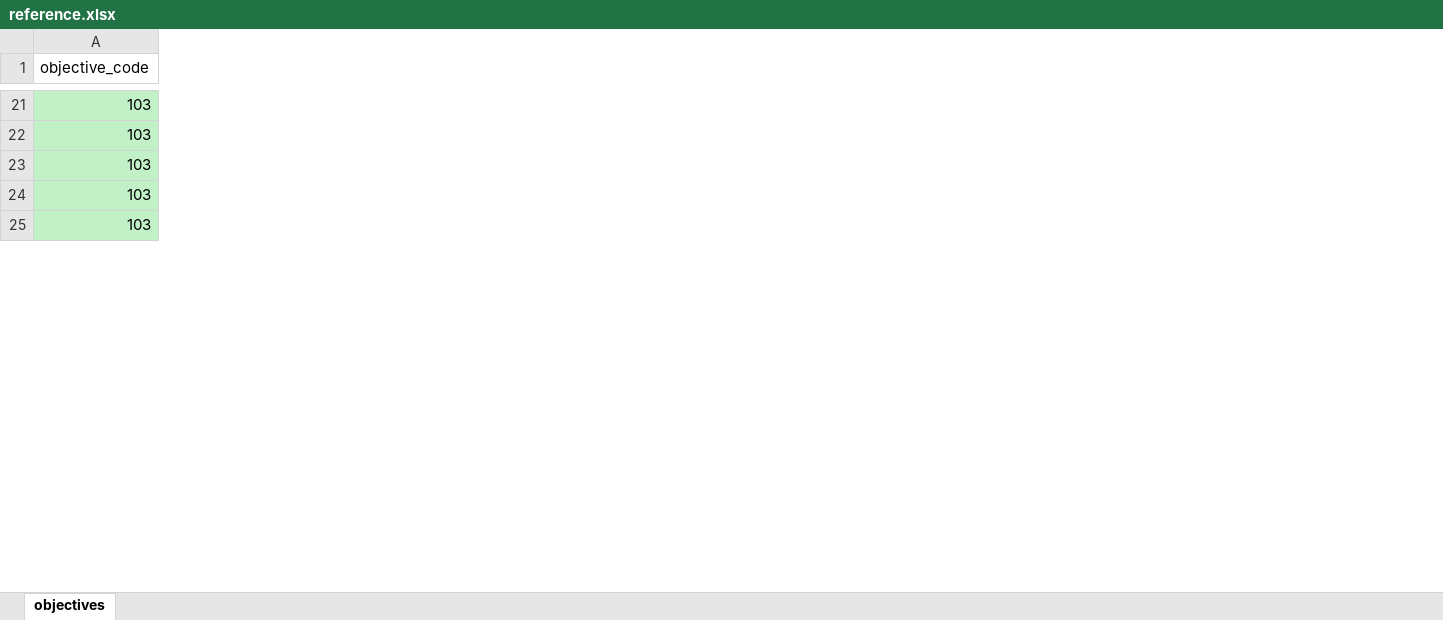
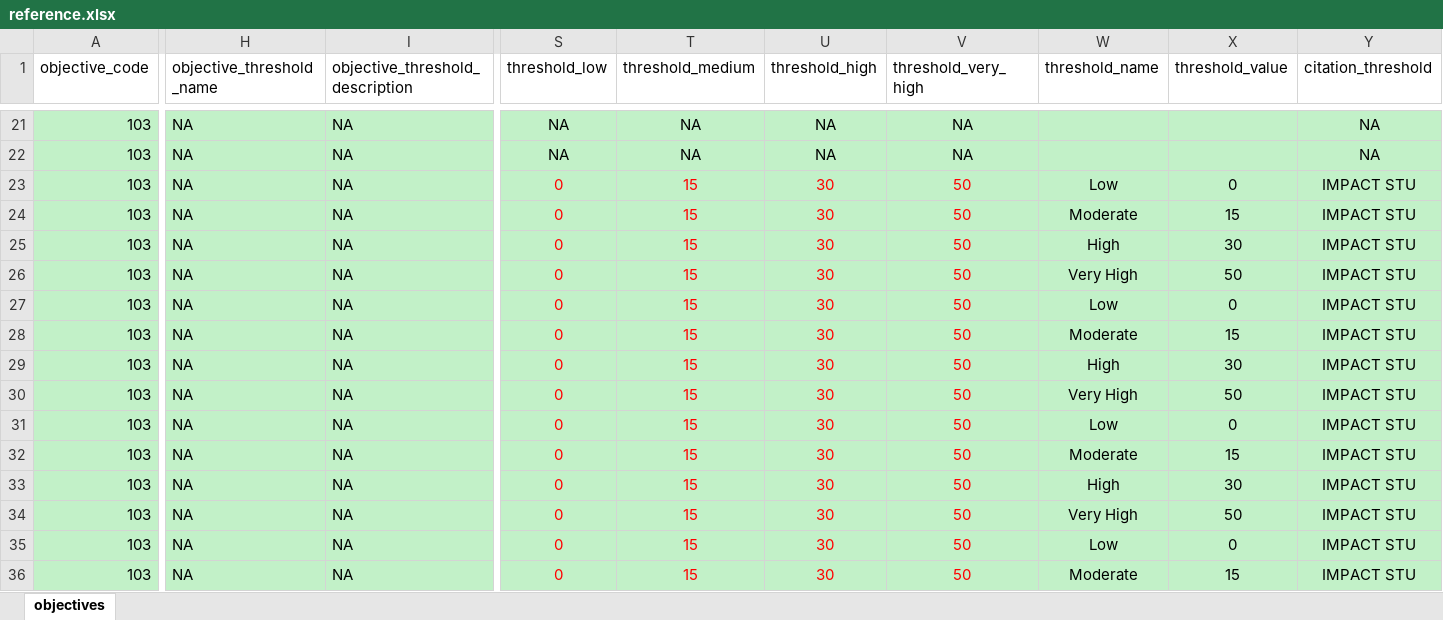
Before and after one commit to SaeedR1987/public_health_resources, an Excel workbook: inst/resources/reference.xlsx, sheet objectives, drawn as a sheet; only a part is shown, gaps mark what is left out; values as stored, in another font and other column widths than the file's, no borders; rows hold the shown columns only; the diff covers the shown part only; the diff names each change by its address in the sheet, - before the commit and + after, or states it on an @@ line.

```diff
--- a/inst/resources/reference.xlsx (sheet objectives)
+++ b/inst/resources/reference.xlsx (sheet objectives)
+column H (objective_threshold_name), rows 21-23: all NA; rows 30-31: NA | NA
+column I (objective_threshold_description), rows 21-23: all NA; rows 30-31: NA | NA
+column S (threshold_low), rows 21-23: NA | NA | 0; rows 30-31: 0 | 0
+column T (threshold_medium), rows 21-23: NA | NA | 15; rows 30-31: 15 | 15
+column U (threshold_high), rows 21-23: NA | NA | 30; rows 30-31: 30 | 30
+column V (threshold_very_high), rows 21-23: NA | NA | 50; rows 30-31: 50 | 50
+column W (threshold_name), row 23: Low; rows 30-31: Very High | Low
+column X (threshold_value), row 23: 0; rows 30-31: 50 | 0
+column Y (citation_threshold), rows 21-23: NA | NA | IMPACT STU; rows 30-31: IMPACT STU | IMPACT STU
+row 24: 103 | NA | NA | 0 | 15 | 30 | 50 | Moderate | 15 | IMPACT STU
+row 25: 103 | NA | NA | 0 | 15 | 30 | 50 | High | 30 | IMPACT STU
+row 26: 103 | NA | NA | 0 | 15 | 30 | 50 | Very High | 50 | IMPACT STU
+row 27: 103 | NA | NA | 0 | 15 | 30 | 50 | Low | 0 | IMPACT STU
+row 28: 103 | NA | NA | 0 | 15 | 30 | 50 | Moderate | 15 | IMPACT STU
+row 29: 103 | NA | NA | 0 | 15 | 30 | 50 | High | 30 | IMPACT STU
+row 32: 103 | NA | NA | 0 | 15 | 30 | 50 | Moderate | 15 | IMPACT STU
+row 33: 103 | NA | NA | 0 | 15 | 30 | 50 | High | 30 | IMPACT STU
+row 34: 103 | NA | NA | 0 | 15 | 30 | 50 | Very High | 50 | IMPACT STU
+row 35: 103 | NA | NA | 0 | 15 | 30 | 50 | Low | 0 | IMPACT STU
+row 36: 103 | NA | NA | 0 | 15 | 30 | 50 | Moderate | 15 | IMPACT STU
```
Also changed, not shown: 51 added rows and 17 edited cells elsewhere in this sheet, inst/resources/protocol_schema_iphra.xlsx, 1 other file.
